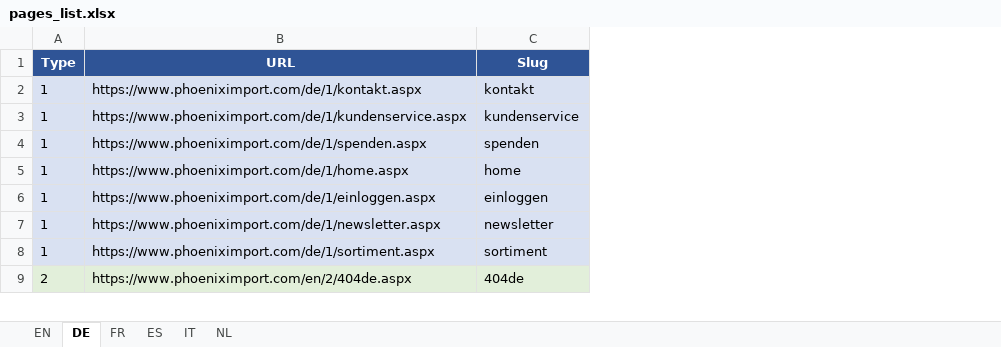
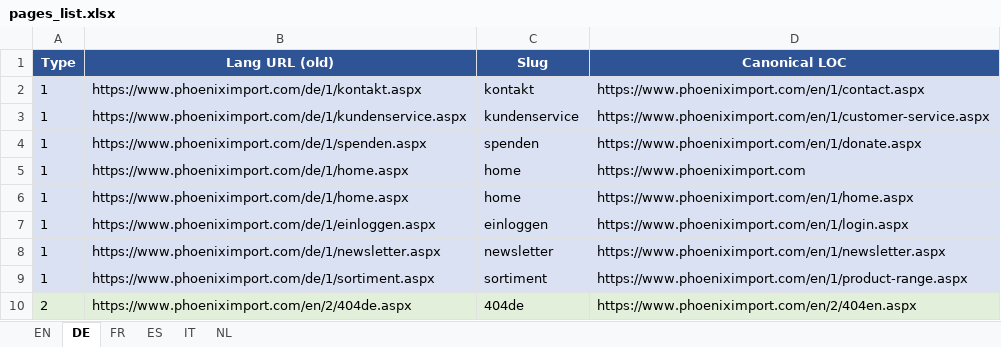
Before and after one commit to phoenix-import/phoenix-import.github.io, an Excel workbook: matching/pages_list.xlsx, sheet DE, drawn as a sheet; only a part is shown; values as stored, in another font and other column widths than the file's, no borders; addresses are those after the commit; the diff names each change by its address in the sheet, - before the commit and + after, or states it on an @@ line.

```diff
--- a/matching/pages_list.xlsx (sheet DE)
+++ b/matching/pages_list.xlsx (sheet DE)
+column D (Canonical LOC), rows 2-4: https://www.phoeniximport.com/en/1/contact.aspx | https://www.phoeniximport.com/en/1/customer-service.aspx | https://www.phoeniximport.com/en/1/donate.aspx; rows 6-10: https://www.phoeniximport.com/en/1/home.aspx | https://www.phoeniximport.com/en/1/login.aspx | https://www.phoeniximport.com/en/1/newsletter.aspx | https://www.phoeniximport.com/en/1/product-range.aspx | https://www.phoeniximport.com/en/2/404en.aspx
-B1: URL
+B1: Lang URL (old)
+row 5: 1 | https://www.phoeniximport.com/de/1/home.aspx | home | https://www.phoeniximport.com
```
Also changed, not shown: sheet NL, sheet EN, sheet IT, sheet FR, sheet ES, 1 other file.
